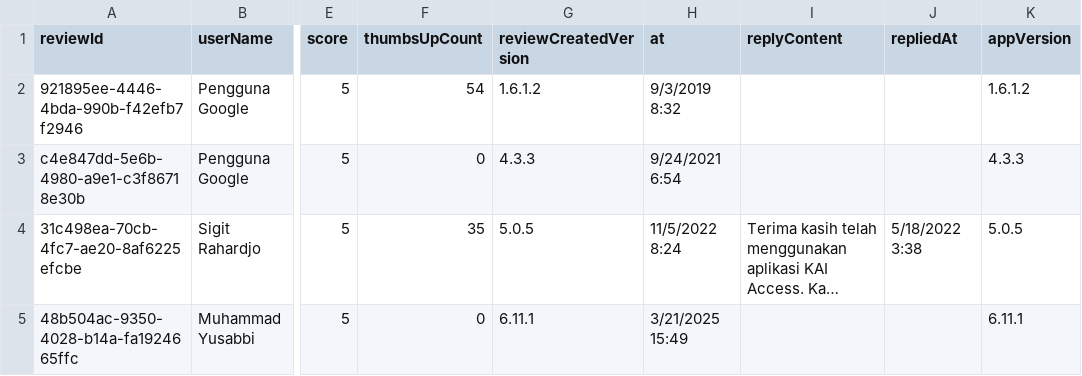
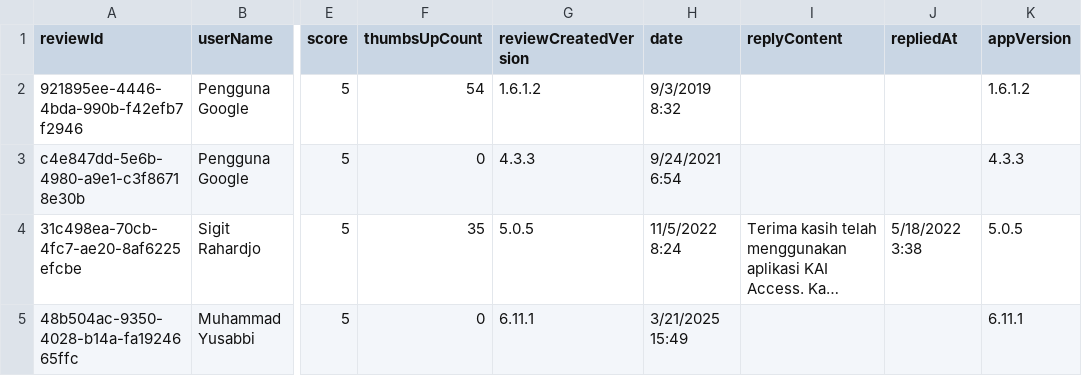
Before and after one commit to erycaaaaa/TransportApp-Sentiment-Analysis-Lexicon-Inset-SVM, a CSV file: Dataset/Data Collection/Data-Mentah/DatasetMentahKAI.csv, drawn as a sheet; only a part is shown, gaps mark what is left out; long unchanged cells end in …; the diff names each change by its address in the sheet, - before the commit and + after, or states it on an @@ line.

```diff
--- a/Dataset/Data Collection/Data-Mentah/DatasetMentahKAI.csv
+++ b/Dataset/Data Collection/Data-Mentah/DatasetMentahKAI.csv
-H1: at
+H1: date
```
Also changed, not shown: Notebook/HasilPreprocessing.csv, Notebook/labeling_kai.csv, 15 other files.
